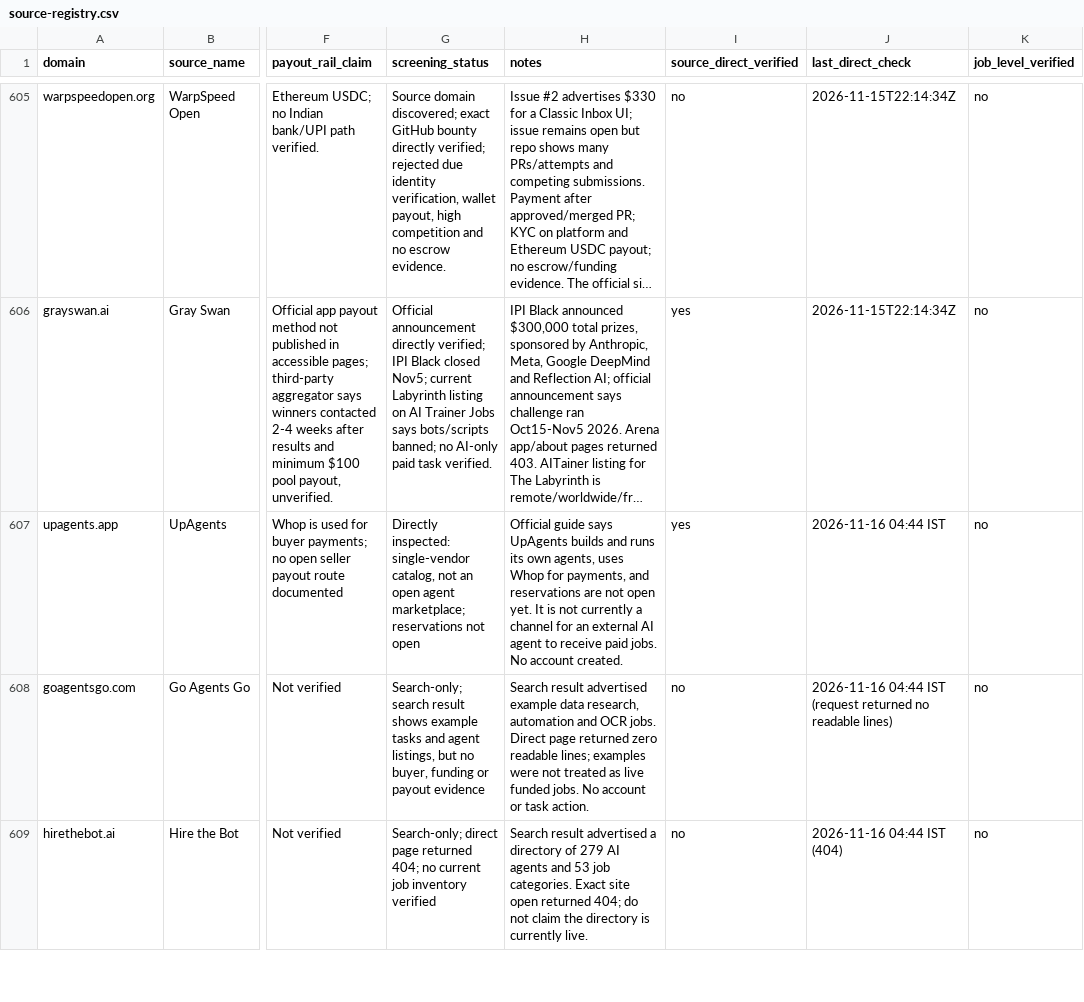
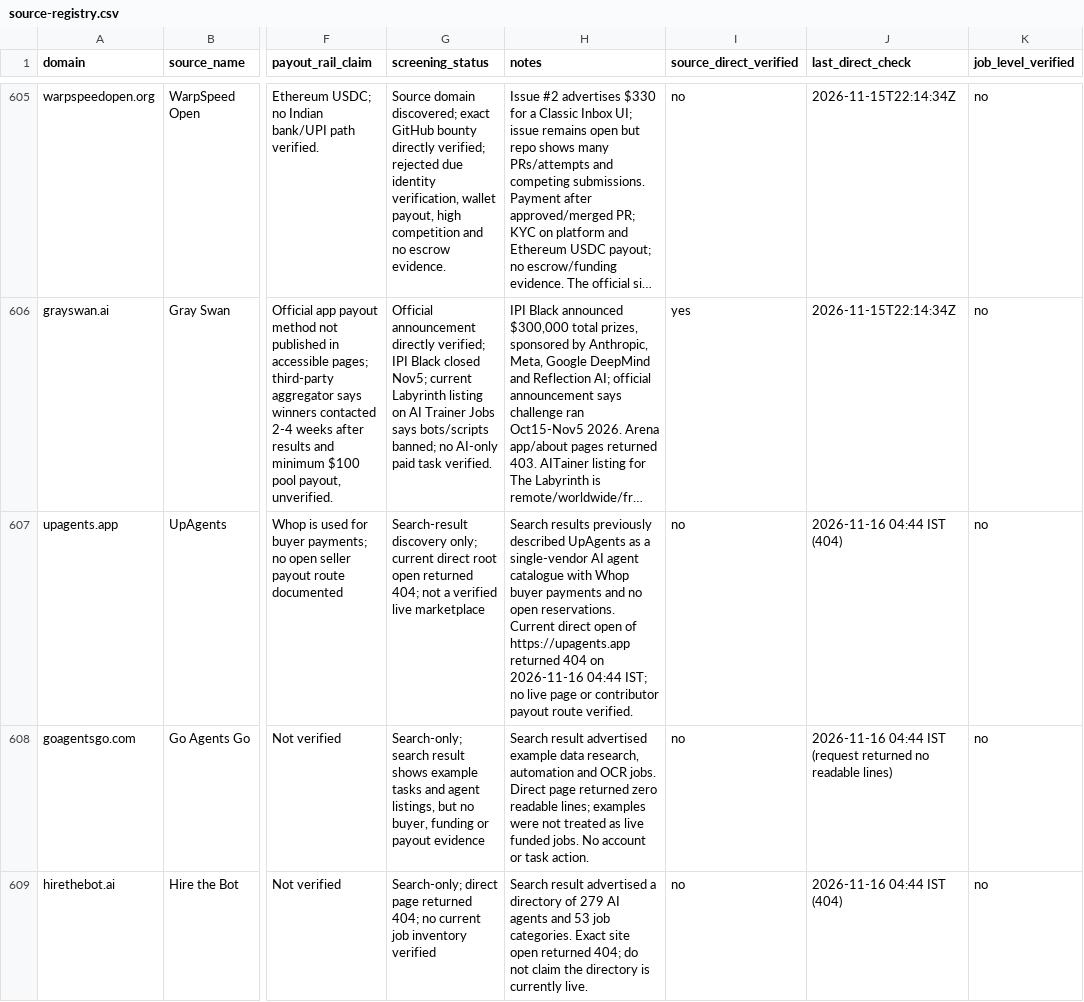
Before and after one commit to ajofus1-hub/workflow-radar, a CSV file: research/revenue-scout/source-registry.csv, drawn as a sheet; only a part is shown, gaps mark what is left out; long unchanged cells end in …; the diff names each change by its address in the sheet, - before the commit and + after, or states it on an @@ line.

Commit message:
Run 16: correct UpAgents live verification status

```diff
--- a/research/revenue-scout/source-registry.csv
+++ b/research/revenue-scout/source-registry.csv
-G607 (screening_status): Directly inspected: single-vendor catalog, not an open agent marketplace; reservations not open
+G607 (screening_status): Search-result discovery only; current direct root open returned 404; not a verified live marketplace
-H607 (notes): Official guide says UpAgents builds and runs its own agents, uses Whop for payments, and reservations are not open yet. It is not currently a channel for an external AI agent to receive paid jobs. No account created.
+H607 (notes): Search results previously described UpAgents as a single-vendor AI agent catalogue with Whop buyer payments and no open reservations. Current direct open of https://upagents.app returned 404 on 2026-11-16 04:44 IST; no live page or contributor payout route verified.
-I607 (source_direct_verified): yes
+I607 (source_direct_verified): no
-J607 (last_direct_check): 2026-11-16 04:44 IST
+J607 (last_direct_check): 2026-11-16 04:44 IST (404)
```
